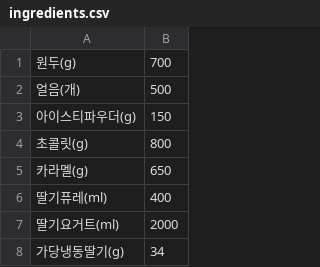
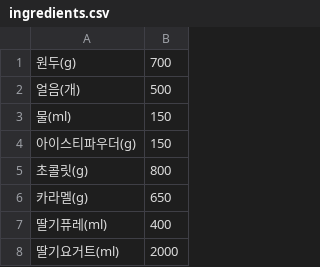
Before and after one commit to AttBHtBt/majorBasicProject, a CSV file: majorBasicProject/Kiosk/src/ingredients.csv, drawn as a sheet; only a part is shown; the shorter side is filled out with more unchanged rows.

```diff
--- a/majorBasicProject/Kiosk/src/ingredients.csv
+++ b/majorBasicProject/Kiosk/src/ingredients.csv
@@ -2,2 +2,3 @@
 얼음(개),500
+물(ml),150
 아이스티파우더(g),150
```
Also changed, not shown: majorBasicProject/Kiosk/src/menu.csv, 2 other files.
